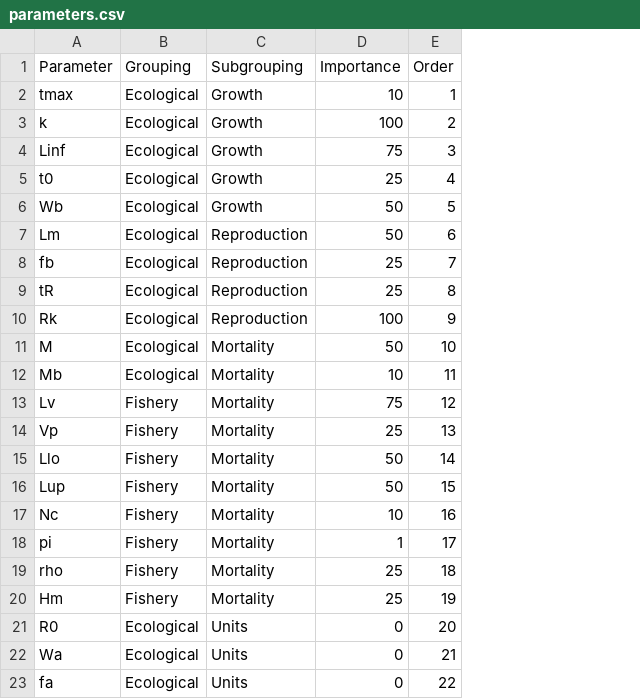
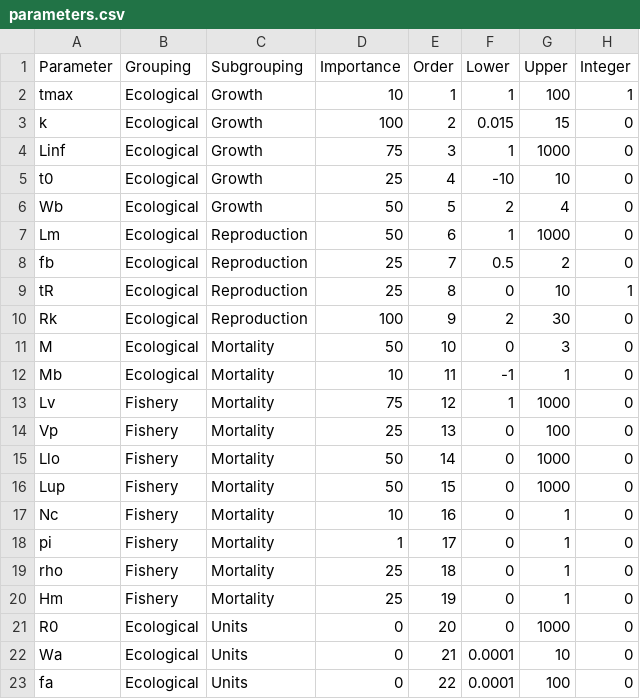
Before and after one commit to poissonconsulting/ypr, a CSV file: data-raw/parameters.csv, drawn as a sheet; the diff names each change by its address in the sheet, - before the commit and + after, or states it on an @@ line.

```diff
--- a/data-raw/parameters.csv
+++ b/data-raw/parameters.csv
+column F (Lower), rows 2-23: 1 | 0.015 | 1 | -10 | 2 | 1 | 0.5 | 0 | 2 | 0 | -1 | 1 | 0 | 0 | 0 | 0 | 0 | 0 | 0 | 0 | 0.0001 | 0.0001
+column G (Upper), rows 2-23: 100 | 15 | 1000 | 10 | 4 | 1000 | 2 | 10 | 30 | 3 | 1 | 1000 | 100 | 1000 | 1000 | 1 | 1 | 1 | 1 | 1000 | 10 | 100
+column H (Integer), rows 2-23: 1 | 0 | 0 | 0 | 0 | 0 | 0 | 1 | 0 | 0 | 0 | 0 | 0 | 0 | 0 | 0 | 0 | 0 | 0 | 0 | 0 | 0
```
Also changed, not shown: 6 other files.
